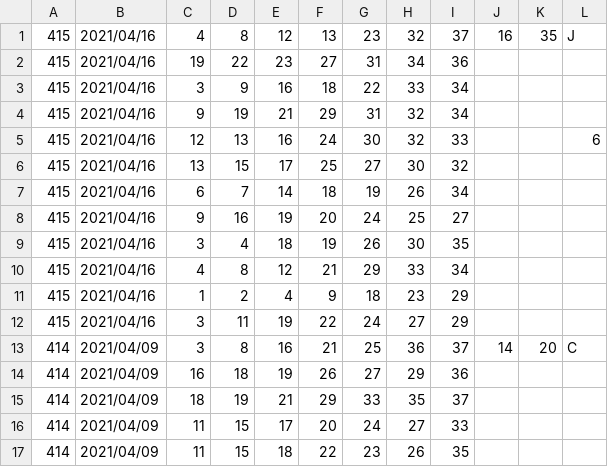
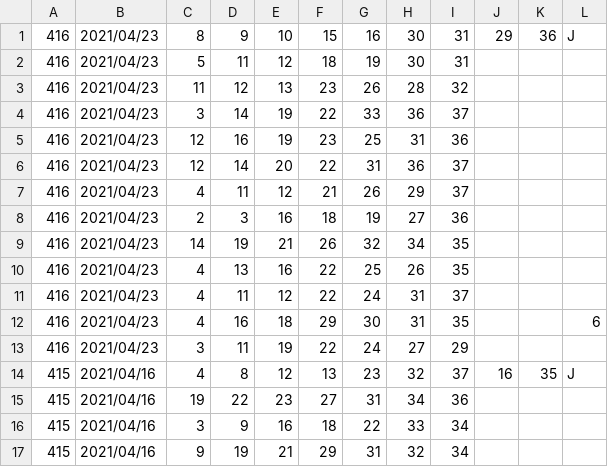
Before and after one commit to vpn62399/memo, a CSV file: loto7c.csv, drawn as a sheet; only a part is shown; the shorter side is filled out with more unchanged rows; the diff names each change by its address in the sheet, - before the commit and + after, or states it on an @@ line.

```diff
--- a/loto7c.csv
+++ b/loto7c.csv
+row 1: 416 | 2021/04/23 | 8 | 9 | 10 | 15 | 16 | 30 | 31 | 29 | 36 | J
+row 2: 416 | 2021/04/23 | 5 | 11 | 12 | 18 | 19 | 30 | 31
+row 3: 416 | 2021/04/23 | 11 | 12 | 13 | 23 | 26 | 28 | 32
+row 4: 416 | 2021/04/23 | 3 | 14 | 19 | 22 | 33 | 36 | 37
+row 5: 416 | 2021/04/23 | 12 | 16 | 19 | 23 | 25 | 31 | 36
+row 6: 416 | 2021/04/23 | 12 | 14 | 20 | 22 | 31 | 36 | 37
+row 7: 416 | 2021/04/23 | 4 | 11 | 12 | 21 | 26 | 29 | 37
+row 8: 416 | 2021/04/23 | 2 | 3 | 16 | 18 | 19 | 27 | 36
+row 9: 416 | 2021/04/23 | 14 | 19 | 21 | 26 | 32 | 34 | 35
+row 10: 416 | 2021/04/23 | 4 | 13 | 16 | 22 | 25 | 26 | 35
+row 11: 416 | 2021/04/23 | 4 | 11 | 12 | 22 | 24 | 31 | 37
+row 12: 416 | 2021/04/23 | 4 | 16 | 18 | 29 | 30 | 31 | 35 |  |  | 6
+row 13: 416 | 2021/04/23 | 3 | 11 | 19 | 22 | 24 | 27 | 29
```
Also changed, not shown: loto7.csv, 4 other files.
